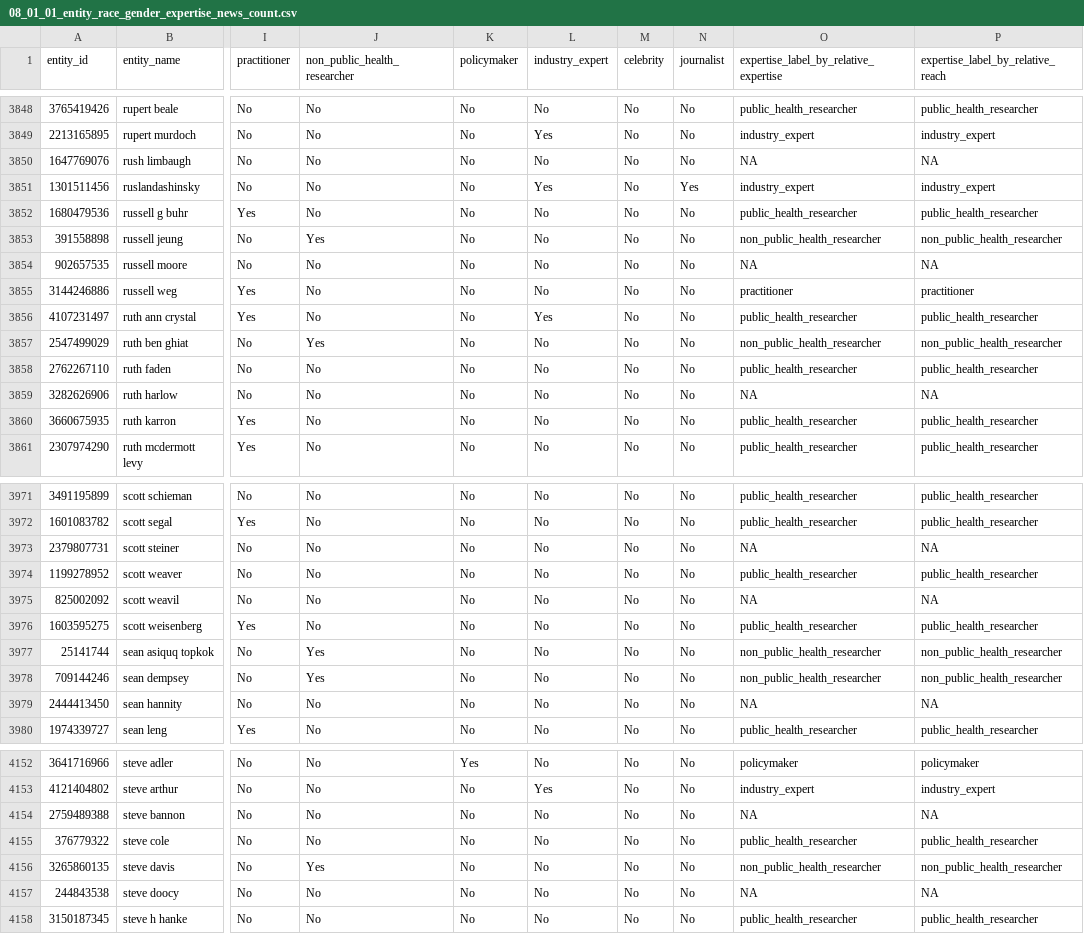
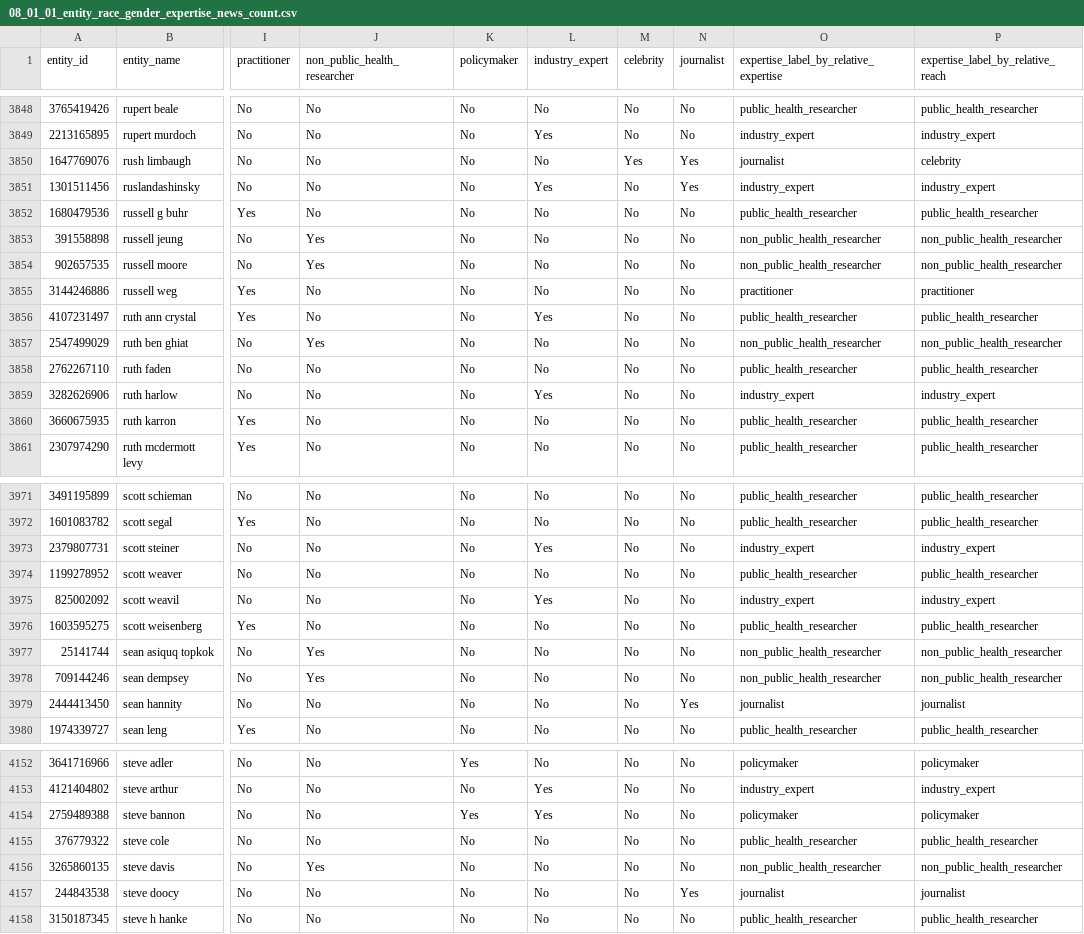
Before and after one commit to COVID19-DVRN/Project-C-External---Gender-biased-representation-of-COVID19-Experts, a CSV file: outputs/data/08_01_01_entity_race_gender_expertise_news_count.csv, drawn as a sheet; only a part is shown, gaps mark what is left out; the diff covers the shown part only; the diff names each change by its address in the sheet, - before the commit and + after, or states it on an @@ line.

Commit message:
Update the entity expertise with updated rraw data

```diff
--- a/outputs/data/08_01_01_entity_race_gender_expertise_news_count.csv
+++ b/outputs/data/08_01_01_entity_race_gender_expertise_news_count.csv
-M3850 (celebrity): No
+M3850 (celebrity): Yes
-N3850 (journalist): No
+N3850 (journalist): Yes
-O3850: NA
+O3850: journalist
-P3850: NA
+P3850: celebrity
-J3854 (non_public_health_researcher): No
+J3854 (non_public_health_researcher): Yes
-O3854: NA
+O3854: non_public_health_researcher
-P3854: NA
+P3854: non_public_health_researcher
-L3859 (industry_expert): No
+L3859 (industry_expert): Yes
-O3859: NA
+O3859: industry_expert
-P3859: NA
+P3859: industry_expert
-L3973 (industry_expert): No
+L3973 (industry_expert): Yes
-O3973: NA
+O3973: industry_expert
-P3973: NA
+P3973: industry_expert
-L3975 (industry_expert): No
+L3975 (industry_expert): Yes
-O3975: NA
+O3975: industry_expert
-P3975: NA
+P3975: industry_expert
-N3979 (journalist): No
+N3979 (journalist): Yes
-O3979: NA
+O3979: journalist
-P3979: NA
+P3979: journalist
-K4154 (policymaker): No
+K4154 (policymaker): Yes
-L4154 (industry_expert): No
+L4154 (industry_expert): Yes
-O4154: NA
+O4154: policymaker
-P4154: NA
+P4154: policymaker
-N4157 (journalist): No
+N4157 (journalist): Yes
-O4157: NA
+O4157: journalist
-P4157: NA
+P4157: journalist
```
Also changed, not shown: 93 edited cells elsewhere in this file, 2 other files.
